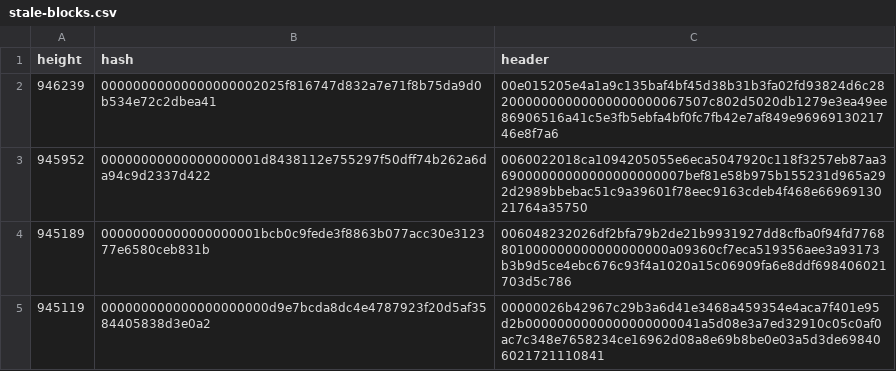
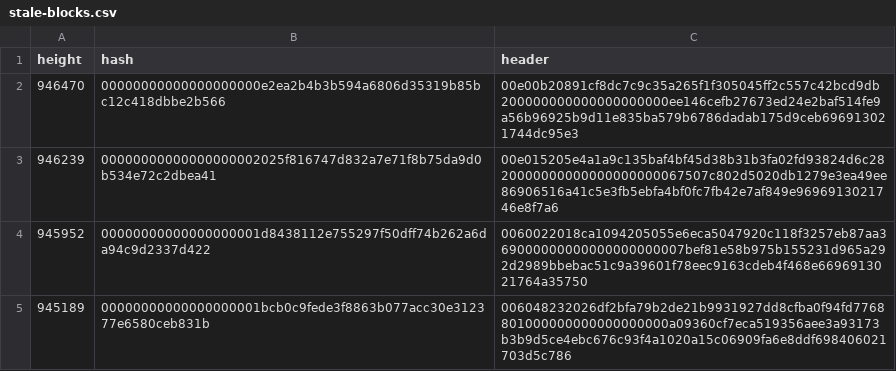
Before and after one commit to bitcoin-data/stale-blocks, a CSV file: stale-blocks.csv, drawn as a sheet; only a part is shown; the shorter side is filled out with more unchanged rows.

```diff
--- a/stale-blocks.csv
+++ b/stale-blocks.csv
@@ -1,2 +1,3 @@
 height,hash,header
+946470,00000000000000000000e2ea2b4b3b594a6806d35319b85bc12c418dbbe2b566,00e00b20891cf8dc7c9c35a265f1f305045ff2c557c42bcd9db200000000000000000000ee146cefb27673ed24e2baf514fe9a56b96925b9d11e835ba579b6786dadab175d9ceb696913021744dc95e3
 946239,00000000000000000002025f816747d832a7e71f8b75da9d0b534e72c2dbea41,00e015205e4a1a9c135baf4bf45d38b31b3fa02fd93824d6c2820000000000000000000067507c802d5020db1279e3ea49ee86906516a41c5e3fb5ebfa4bf0fc7fb42e7af849e9696913021746e8f7a6
```
Also changed, not shown: 1 other file.
